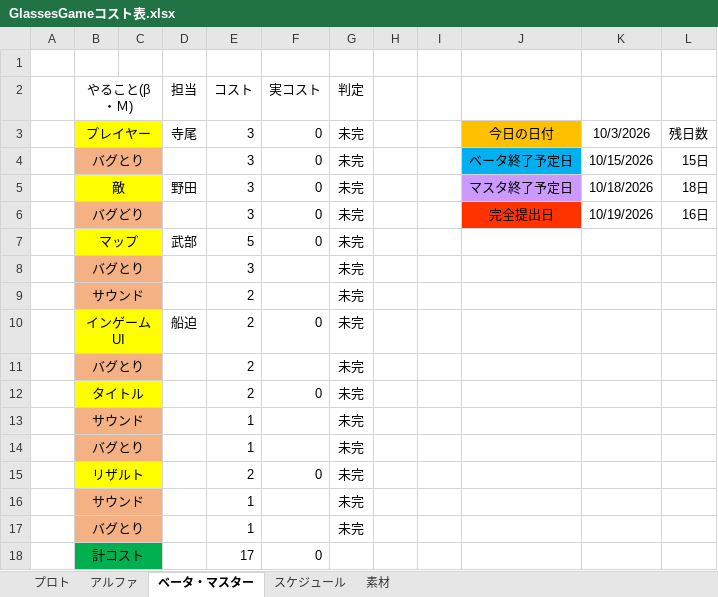
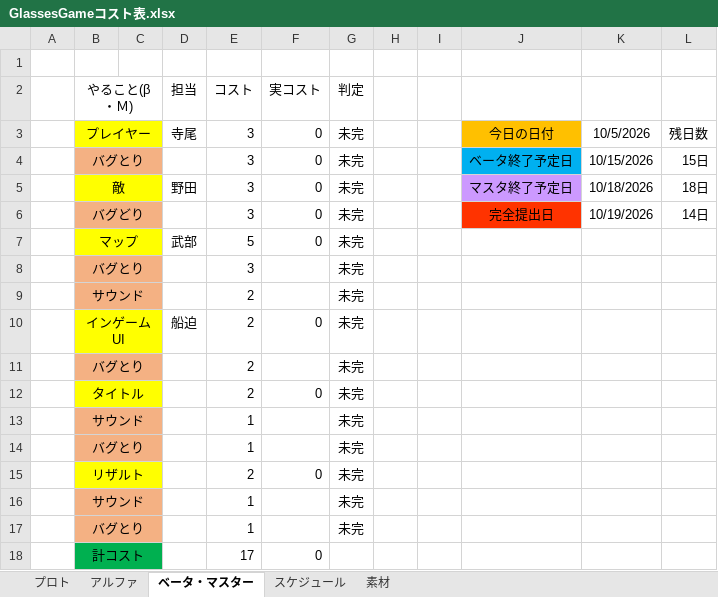
Before and after one commit to FunasakoYuga/GlassesGame, an Excel workbook: GlassesGameコスト表.xlsx, sheet ベータ・マスター, drawn as a sheet; values as stored, in another font and other column widths than the file's, no borders; the diff names each change by its address in the sheet, - before the commit and + after, or states it on an @@ line.

```diff
--- a/GlassesGameコスト表.xlsx (sheet ベータ・マスター)
+++ b/GlassesGameコスト表.xlsx (sheet ベータ・マスター)
-K3: 10/3/2026
+K3: 10/5/2026
-L6: 16日
+L6: 14日
```
Also changed, not shown: sheet プロト, sheet アルファ.
